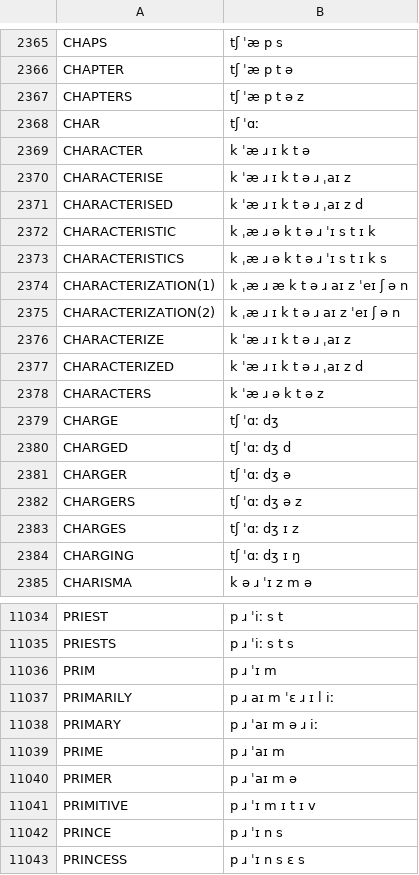
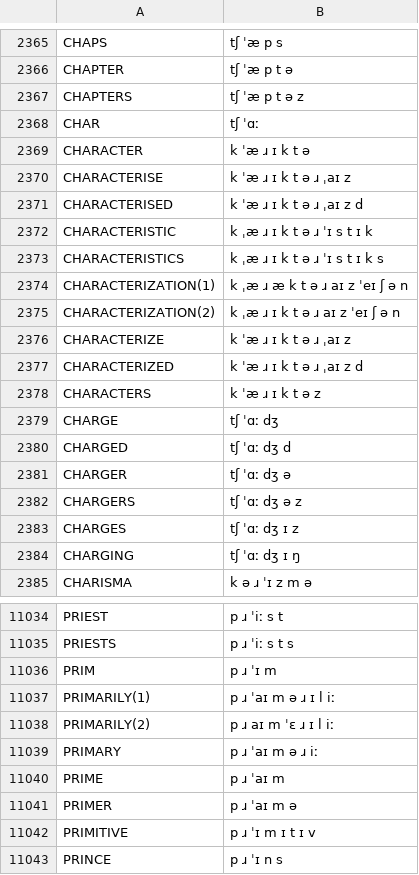
Before and after one commit to JoseLlarena/Britfone, a CSV file: britfone.main.1.1.3.csv, drawn as a sheet; only a part is shown, gaps mark what is left out; the shorter side is filled out with more unchanged rows.

Commit message:
fix: characters, characteristic(s), primarily; modify: primarily; add: primarily

```diff
--- a/britfone.main.1.1.3.csv
+++ b/britfone.main.1.1.3.csv
@@ -2371,4 +2371,4 @@ CHARACTERISE, k ˈæ ɹ ɪ k t ə ɹ ˌaɪ z
 CHARACTERISED, k ˈæ ɹ ɪ k t ə ɹ ˌaɪ z d
-CHARACTERISTIC, k ˌæ ɹ ə k t ə ɹ ˈɪ s t ɪ k
-CHARACTERISTICS, k ˌæ ɹ ə k t ə ɹ ˈɪ s t ɪ k s
+CHARACTERISTIC, k ˌæ ɹ ɪ k t ə ɹ ˈɪ s t ɪ k
+CHARACTERISTICS, k ˌæ ɹ ɪ k t ə ɹ ˈɪ s t ɪ k s
 CHARACTERIZATION(1), k ˌæ ɹ æ k t ə ɹ aɪ z ˈeɪ ʃ ə n
@@ -2377,3 +2377,3 @@ CHARACTERIZE, k ˈæ ɹ ɪ k t ə ɹ ˌaɪ z
 CHARACTERIZED, k ˈæ ɹ ɪ k t ə ɹ ˌaɪ z d
-CHARACTERS, k ˈæ ɹ ə k t ə z
+CHARACTERS, k ˈæ ɹ ɪ k t ə z
 CHARGE, tʃ ˈɑː dʒ
@@ -11036,3 +11036,4 @@ PRIESTS, p ɹ ˈiː s t s
 PRIM, p ɹ ˈɪ m
-PRIMARILY, p ɹ aɪ m ˈɛ ɹ ɪ l iː
+PRIMARILY(1), p ɹ ˈaɪ m ə ɹ ɪ l iː
+PRIMARILY(2), p ɹ aɪ m ˈɛ ɹ ɪ l iː
 PRIMARY, p ɹ ˈaɪ m ə ɹ iː
```
